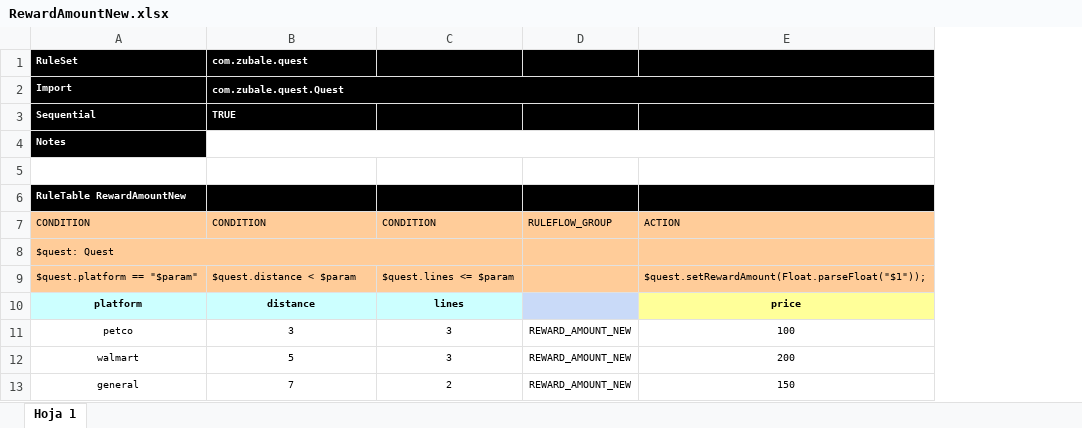
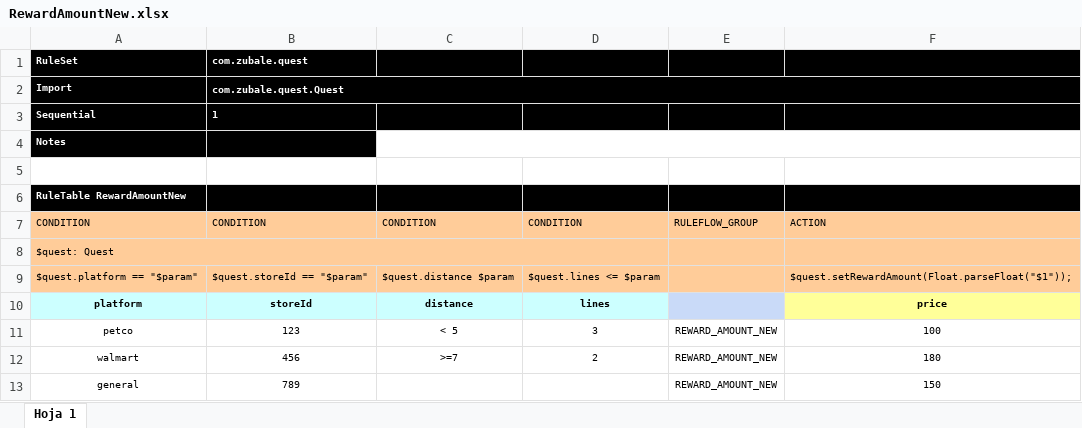
Before and after one commit to eldelaguila77/kogito-example, an Excel workbook: src/main/resources/RewardAmountNew.xlsx, sheet Hoja 1, drawn as a sheet; values as stored, in another font and other column widths than the file's, no borders; removed rows and columns are numbered as before the commit, all else as after; the diff names each change by its address in the sheet, - before the commit and + after, or states it on an @@ line.

Commit message:
main new action with new rules

```diff
--- a/src/main/resources/RewardAmountNew.xlsx (sheet Hoja 1)
+++ b/src/main/resources/RewardAmountNew.xlsx (sheet Hoja 1)
+column C, rows 7-12: CONDITION |  | $quest.distance $param | distance | < 5 | >=7
-D2:F2 fill: none
+D2:F2 fill: #000000
-B3: TRUE
+B3: 1
-B4 fill: none
+B4 fill: #000000
-B4:E4 merged
-B8 fill: none
+B8 fill: #FFCC99
-D8 fill: none
+D8 fill: #FFCC99
-B9: $quest.distance < $param
+B9: $quest.storeId == "$param"
-B10: distance
+B10: storeId
-B11: 3
+B11: 123
-B12: 5
+B12: 456
-D12: 3
+D12: 2
-F12: 200
+F12: 180
-B13: 7
+B13: 789
-D13: 2
+D13: (empty)
```
Also changed, not shown: 6 other files.
